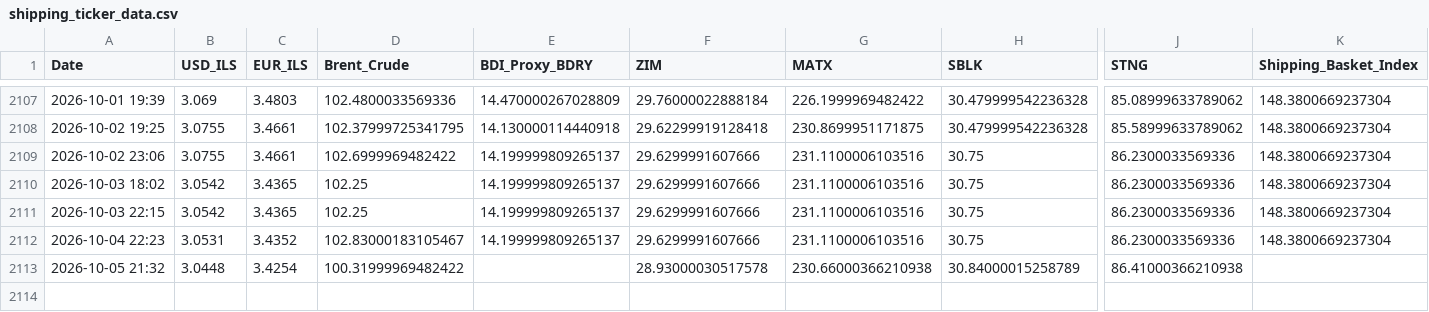
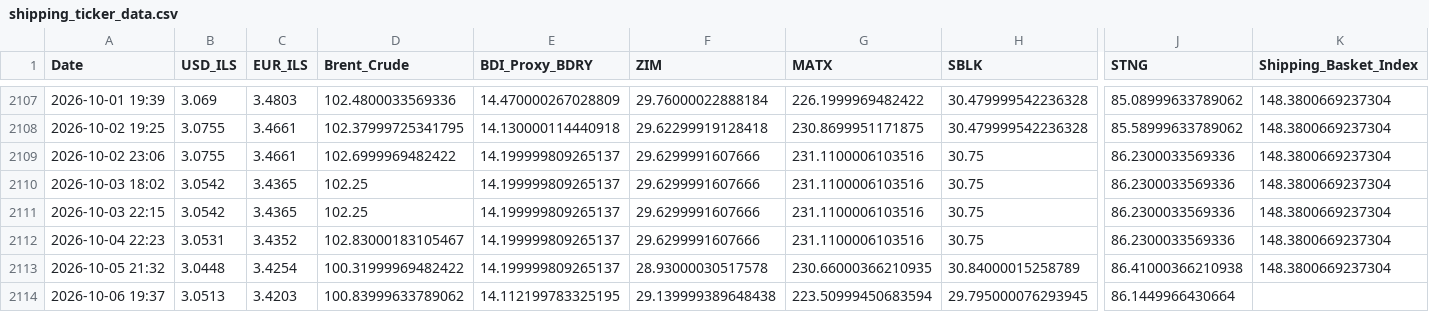
Before and after one commit to AshKatzEm/logistics-cost, a CSV file: shipping_ticker_data.csv, drawn as a sheet; only a part is shown, gaps mark what is left out; rows hold the shown columns only; the diff names each change by its address in the sheet, - before the commit and + after, or states it on an @@ line.

```diff
--- a/shipping_ticker_data.csv
+++ b/shipping_ticker_data.csv
-E2113 (BDI_Proxy_BDRY): (empty)
+E2113 (BDI_Proxy_BDRY): 14.199999809265137
-G2113 (MATX): 230.66000366210938
+G2113 (MATX): 230.66000366210935
-K2113 (Shipping_Basket_Index): (empty)
+K2113 (Shipping_Basket_Index): 148.3800669237304
+row 2114: 2026-10-06 19:37 | 3.0513 | 3.4203 | 100.83999633789062 | 14.112199783325195 | 29.139999389648438 | 223.50999450683594 | 29.795000076293945 | 86.1449966430664
```
